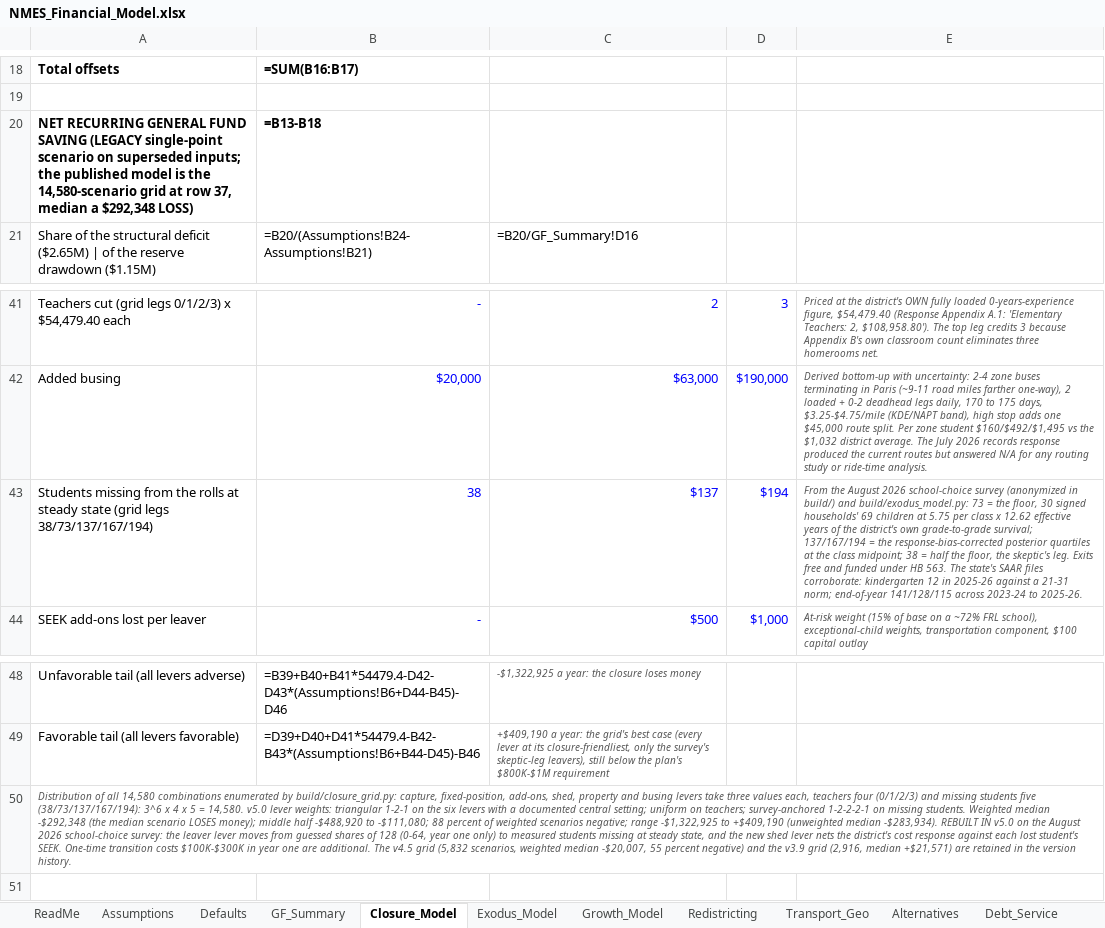
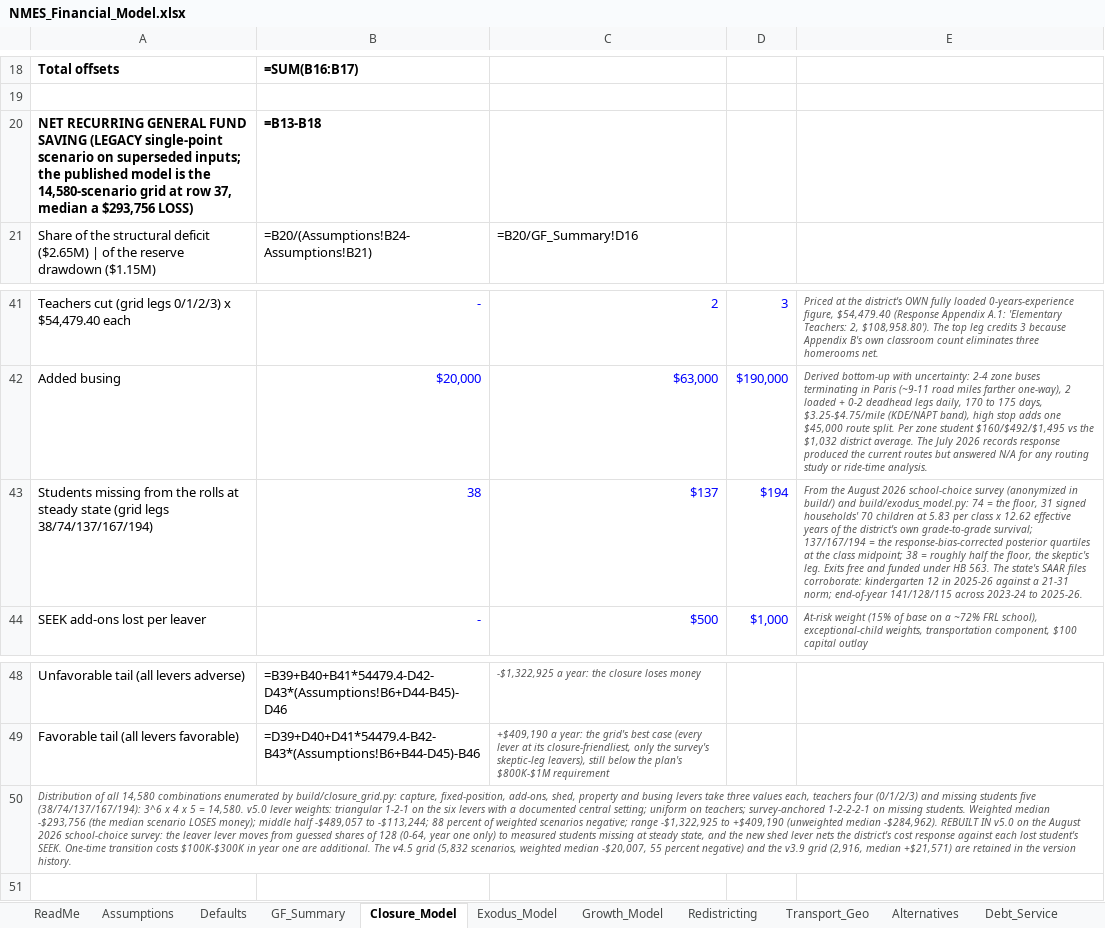
Before and after one commit to ryanuspsagm/SaveNMES, an Excel workbook: NMES_Financial_Model.xlsx, sheet Closure_Model, drawn as a sheet; only a part is shown, gaps mark what is left out; values as stored, in another font and other column widths than the file's, no borders; formulas without a stored value are shown as written; the diff names each change by its address in the sheet, - before the commit and + after, or states it on an @@ line.

```diff
--- a/NMES_Financial_Model.xlsx (sheet Closure_Model)
+++ b/NMES_Financial_Model.xlsx (sheet Closure_Model)
-A20: …median a $292,348 LOSS)
+A20: …median a $293,756 LOSS)
-A43: …(grid legs 38/73/137/167/194)
+A43: …(grid legs 38/74/137/167/194)
-E43: …and build/exodus_model.py: 73 = the floor, 30 signed households' 69 children at 5.75 per class x 12.62 effective years of the district's own grade-to-grade survival; 137/167/194 = the response-bias-corrected posterior quartiles at the class midpoint; 38 = half the…
+E43: …and build/exodus_model.py: 74 = the floor, 31 signed households' 70 children at 5.83 per class x 12.62 effective years of the district's own grade-to-grade survival; 137/167/194 = the response-bias-corrected posterior quartiles at the class midpoint; 38 = roughly half the…
-A50: …students five (38/73/137/167/194): 3^6 x 4 x 5 = 14,580. v5.0 lever weights: triangular 1-2-1 on the six levers with a documented central setting; uniform on teachers; survey-anchored 1-2-2-2-1 on missing students. Weighted median -$292,348 (the median scenario LOSES money); middle half -$488,920 to -$111,080; 88 percent of weighted scenarios negative; range -$1,322,925 to +$409,190 (unweighted median -$283,934). REBUILT IN…
+A50: …students five (38/74/137/167/194): 3^6 x 4 x 5 = 14,580. v5.0 lever weights: triangular 1-2-1 on the six levers with a documented central setting; uniform on teachers; survey-anchored 1-2-2-2-1 on missing students. Weighted median -$293,756 (the median scenario LOSES money); middle half -$489,057 to -$113,244; 88 percent of weighted scenarios negative; range -$1,322,925 to +$409,190 (unweighted median -$284,962). REBUILT IN…
```
Also changed, not shown: sheet Exodus_Model, sheet Scenarios, sheet Defaults, sheet Debt_Service, sheet Runway, sheet Alternatives, 2 more sheets, 14 other files.
